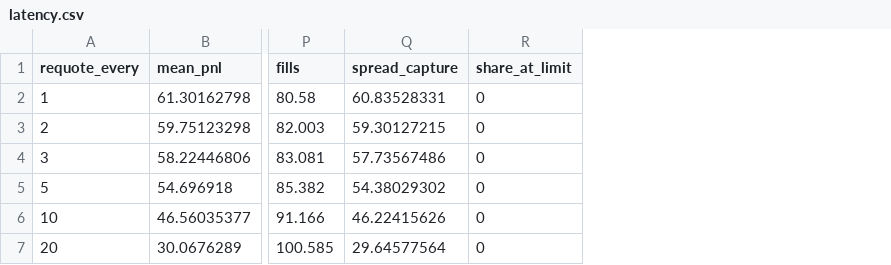
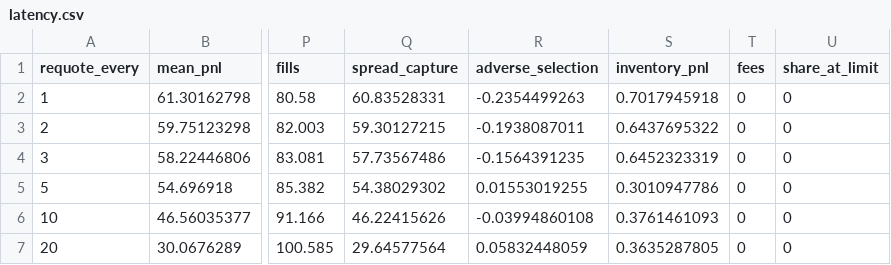
Before and after one commit to flodesgg/mm-sim, a CSV file: reports/experiments/EXP-004/latency.csv, drawn as a sheet; only a part is shown, gaps mark what is left out; the diff names each change by its address in the sheet, - before the commit and + after, or states it on an @@ line.

```diff
--- a/reports/experiments/EXP-004/latency.csv
+++ b/reports/experiments/EXP-004/latency.csv
+column R (adverse_selection), rows 2-7: -0.2354499263 | -0.1938087011 | -0.1564391235 | 0.01553019255 | -0.03994860108 | 0.05832448059
+column S (inventory_pnl), rows 2-7: 0.7017945918 | 0.6437695322 | 0.6452323319 | 0.3010947786 | 0.3761461093 | 0.3635287805
+column T (fees), rows 2-7: all 0
```
Also changed, not shown: reports/experiments/EXP-001/sweep.csv, reports/experiments/EXP-002/cells.csv, 22 other files.
